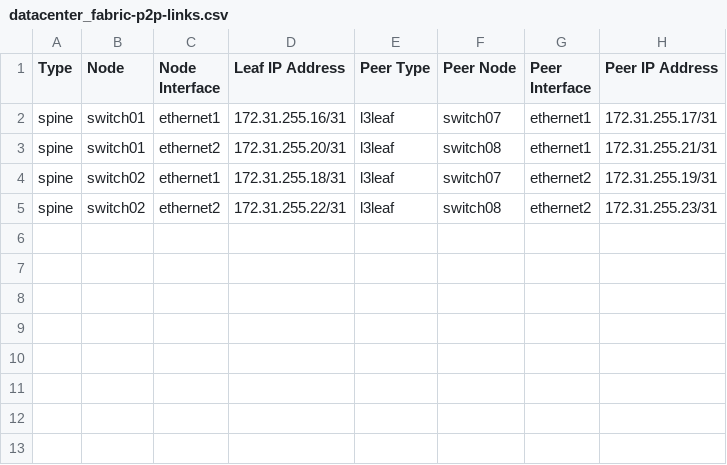
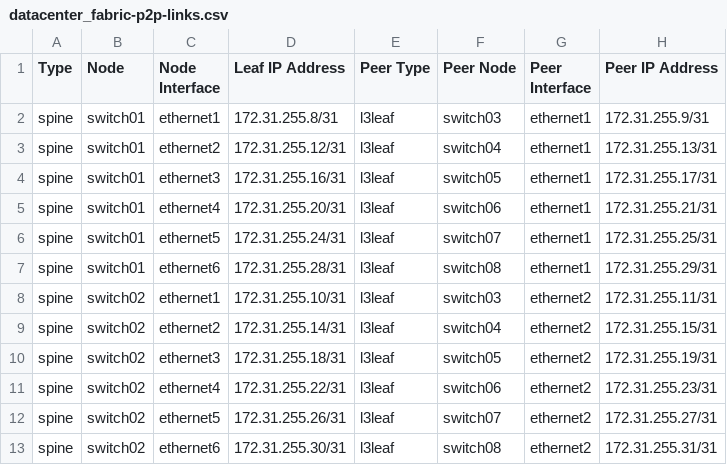
Before and after one commit to titom73/datacenter-automation-demo, a CSV file: dc1-inventory/documentation/fabric/datacenter_fabric-p2p-links.csv, drawn as a sheet.

```diff
--- a/dc1-inventory/documentation/fabric/datacenter_fabric-p2p-links.csv
+++ b/dc1-inventory/documentation/fabric/datacenter_fabric-p2p-links.csv
@@ -1,5 +1,13 @@
 Type,Node,Node Interface,Leaf IP Address,Peer Type,Peer Node,Peer Interface,Peer IP Address
-spine,switch01,ethernet1,172.31.255.16/31,l3leaf,switch07,ethernet1,172.31.255.17/31
-spine,switch01,ethernet2,172.31.255.20/31,l3leaf,switch08,ethernet1,172.31.255.21/31
-spine,switch02,ethernet1,172.31.255.18/31,l3leaf,switch07,ethernet2,172.31.255.19/31
-spine,switch02,ethernet2,172.31.255.22/31,l3leaf,switch08,ethernet2,172.31.255.23/31
+spine,switch01,ethernet1,172.31.255.8/31,l3leaf,switch03,ethernet1,172.31.255.9/31
+spine,switch01,ethernet2,172.31.255.12/31,l3leaf,switch04,ethernet1,172.31.255.13/31
+spine,switch01,ethernet3,172.31.255.16/31,l3leaf,switch05,ethernet1,172.31.255.17/31
+spine,switch01,ethernet4,172.31.255.20/31,l3leaf,switch06,ethernet1,172.31.255.21/31
+spine,switch01,ethernet5,172.31.255.24/31,l3leaf,switch07,ethernet1,172.31.255.25/31
+spine,switch01,ethernet6,172.31.255.28/31,l3leaf,switch08,ethernet1,172.31.255.29/31
+spine,switch02,ethernet1,172.31.255.10/31,l3leaf,switch03,ethernet2,172.31.255.11/31
+spine,switch02,ethernet2,172.31.255.14/31,l3leaf,switch04,ethernet2,172.31.255.15/31
+spine,switch02,ethernet3,172.31.255.18/31,l3leaf,switch05,ethernet2,172.31.255.19/31
+spine,switch02,ethernet4,172.31.255.22/31,l3leaf,switch06,ethernet2,172.31.255.23/31
+spine,switch02,ethernet5,172.31.255.26/31,l3leaf,switch07,ethernet2,172.31.255.27/31
+spine,switch02,ethernet6,172.31.255.30/31,l3leaf,switch08,ethernet2,172.31.255.31/31
```
Also changed, not shown: dc1-inventory/documentation/fabric/datacenter_fabric-topology.csv, 58 other files.
